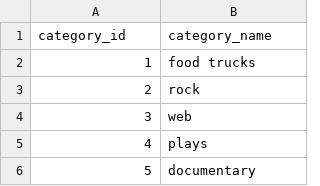
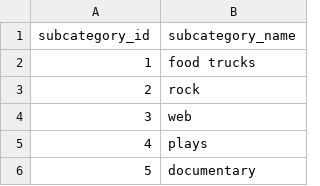
Before and after one commit to NguyenThiKimKhue/project-ETL-crowdfunding, a CSV file: Submission/Resources/subcategory.csv, drawn as a sheet; only a part is shown.

```diff
--- a/Submission/Resources/subcategory.csv
+++ b/Submission/Resources/subcategory.csv
@@ -1,2 +1,2 @@
-category_id,category_name
+subcategory_id,subcategory_name
 1,food trucks
```
Also changed, not shown: 4 other files.
